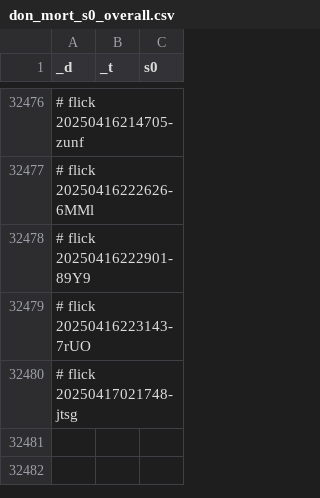
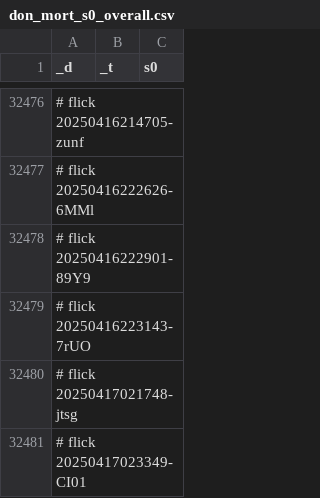
Before and after one commit to abikesa/simulacrum, a CSV file: kitabo/ensi/ukubona/donorcase/test3/assets/csv/don_mort_s0_overall.csv, drawn as a sheet; only a part is shown, gaps mark what is left out.

Commit message:
kitabo/ensi/ukubona/donorcase/test3/assets/csv/don_mort_s0_overall.csv

```diff
--- a/kitabo/ensi/ukubona/donorcase/test3/assets/csv/don_mort_s0_overall.csv
+++ b/kitabo/ensi/ukubona/donorcase/test3/assets/csv/don_mort_s0_overall.csv
@@ -32480 +32480,2 @@ _d,_t,s0
 # flick 20250417021748-jtsg
+# flick 20250417023349-CI01
```
